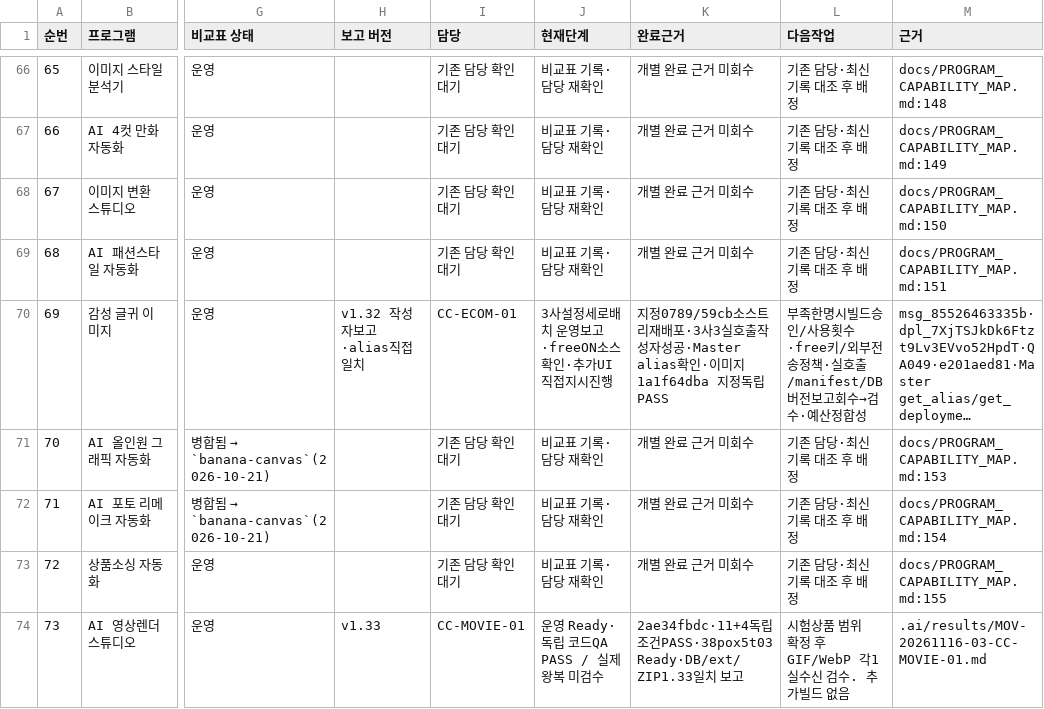
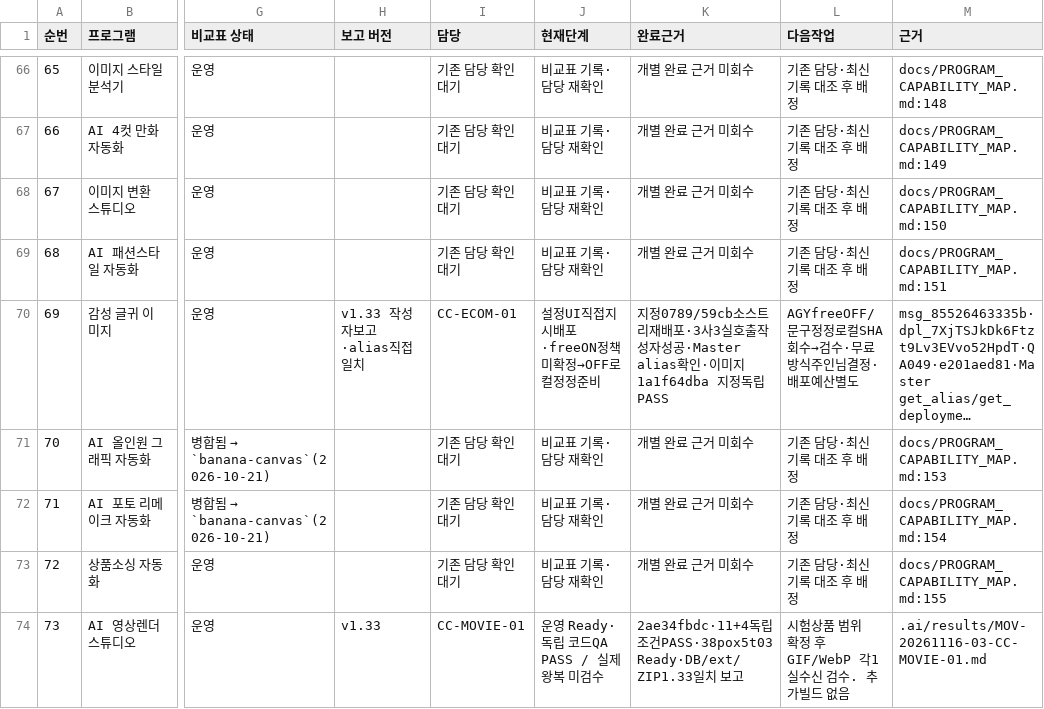
Before and after one commit to BUYLIFEMALL/aimaster, a CSV file: docs/MASTER_DEVELOPMENT_PLAN_20261116.csv, drawn as a sheet; only a part is shown, gaps mark what is left out; long unchanged cells end in …; the diff names each change by its address in the sheet, - before the commit and + after, or states it on an @@ line.

```diff
--- a/docs/MASTER_DEVELOPMENT_PLAN_20261116.csv
+++ b/docs/MASTER_DEVELOPMENT_PLAN_20261116.csv
-H70 (보고 버전): v1.32 작성자보고·alias직접일치
+H70 (보고 버전): v1.33 작성자보고·alias직접일치
-J70 (현재단계): 3사설정세로배치 운영보고·freeON소스확인·추가UI직접지시진행
+J70 (현재단계): 설정UI직접지시배포·freeON정책미확정→OFF로컬정정준비
-L70 (다음작업): 부족한명시빌드승인/사용횟수·free키/외부전송정책·실호출/manifest/DB버전보고회수→검수·예산정합성
+L70 (다음작업): AGYfreeOFF/문구정정로컬SHA회수→검수·무료방식주인님결정·배포예산별도
```
Also changed, not shown: 4 other files.
